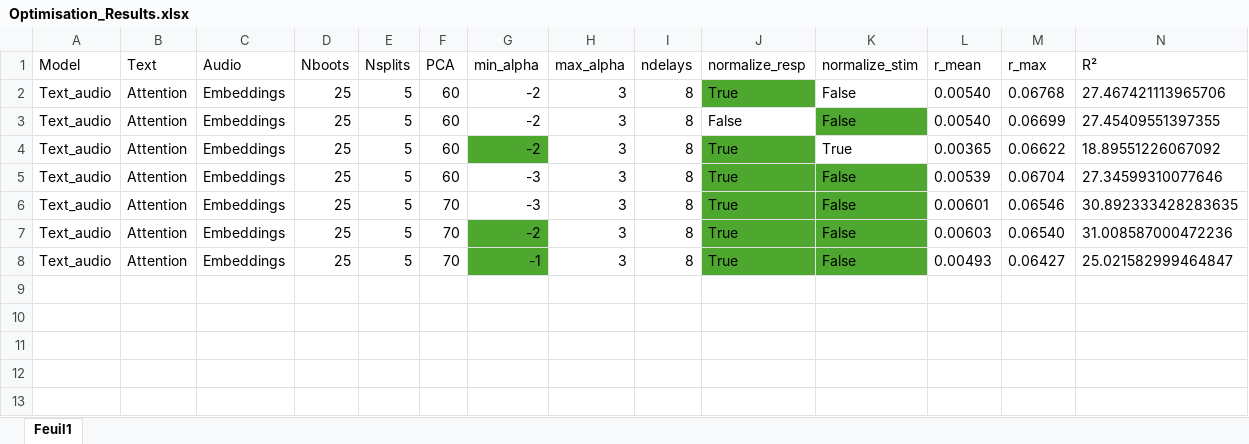
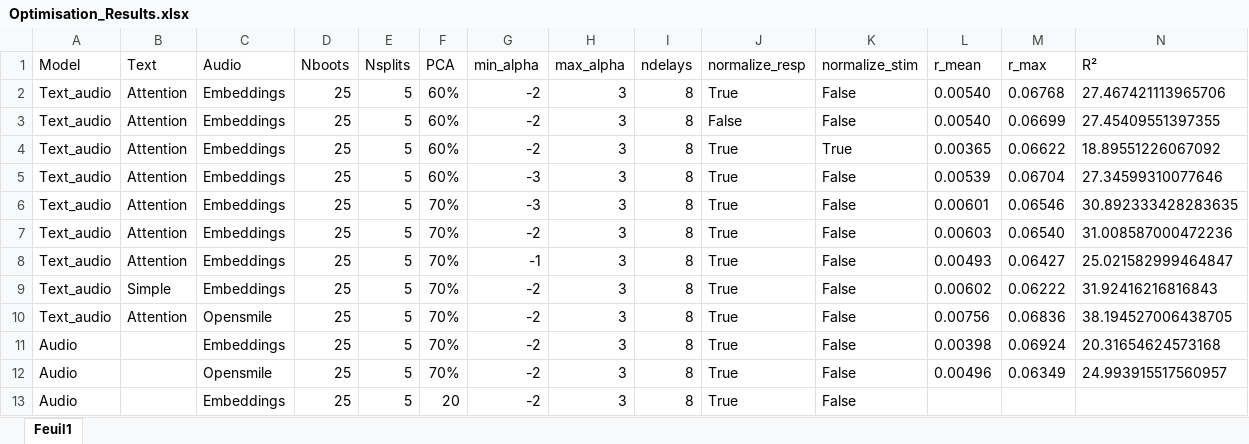
Before and after one commit to AdrienWitt/NL_Integration_Project, an Excel workbook: Optimisation_Results.xlsx, sheet Feuil1, drawn as a sheet; values as stored, in another font and other column widths than the file's, no borders; the diff names each change by its address in the sheet, - before the commit and + after, or states it on an @@ line.

```diff
--- a/Optimisation_Results.xlsx (sheet Feuil1)
+++ b/Optimisation_Results.xlsx (sheet Feuil1)
-F2:F5 (PCA): 60
+F2:F5 (PCA): 60%
-J2 fill: #4EA72E
+J2 fill: none
-K3 fill: #4EA72E
+K3 fill: none
-G4 fill: #4EA72E
+G4 fill: none
-J4 fill: #4EA72E
+J4 fill: none
-J5:K8 fill: #4EA72E
+J5:K8 fill: none
-F6:F8 (PCA): 70
+F6:F8 (PCA): 70%
-G7:G8 fill: #4EA72E
+G7:G8 fill: none
+row 9: Text_audio | Simple | Embeddings | 25 | 5 | 70% | -2 | 3 | 8 | True | False | 0.00602 | 0.06222 | 31.92416216816843
+row 10: Text_audio | Attention | Opensmile | 25 | 5 | 70% | -2 | 3 | 8 | True | False | 0.00756 | 0.06836 | 38.194527006438705
+row 11: Audio |  | Embeddings | 25 | 5 | 70% | -2 | 3 | 8 | True | False | 0.00398 | 0.06924 | 20.31654624573168
+row 12: Audio |  | Opensmile | 25 | 5 | 70% | -2 | 3 | 8 | True | False | 0.00496 | 0.06349 | 24.993915517560957
+row 13: Audio |  | Embeddings | 25 | 5 | 20 | -2 | 3 | 8 | True | False
```
Also changed, not shown: 4 other files.
